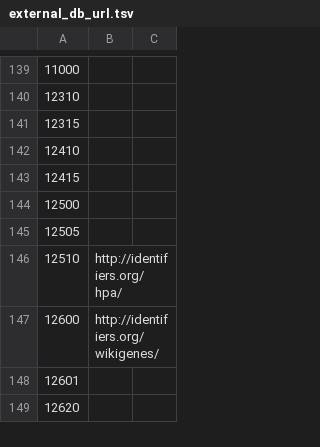
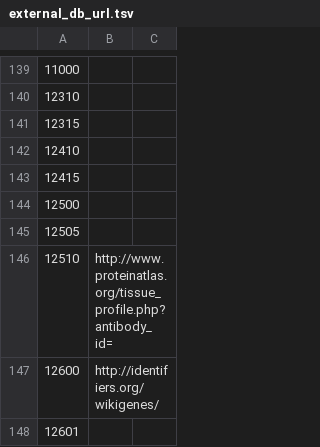
Before and after one commit to sh-ikeda/ensembl_rdf, a TSV file: external_db_url.tsv, drawn as a sheet; only a part is shown, gaps mark what is left out; the shorter side is filled out with more unchanged rows.

Commit message:
fix HPA URL

```diff
--- a/external_db_url.tsv
+++ b/external_db_url.tsv
@@ -145,3 +145,3 @@
 12505		
-12510	http://identifiers.org/hpa/	
+12510	http://www.proteinatlas.org/tissue_profile.php?antibody_id=	
 12600	http://identifiers.org/wikigenes/	
```
